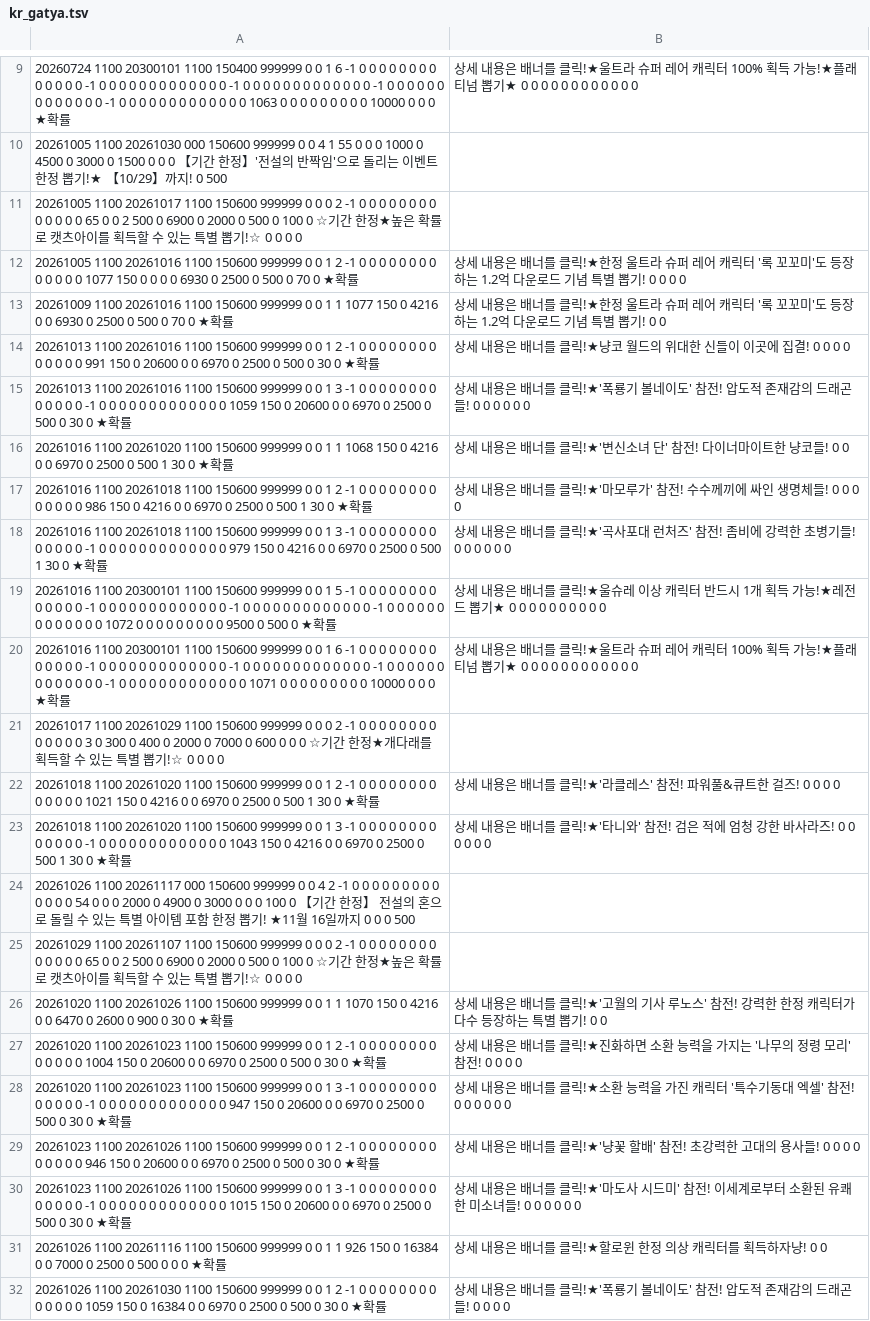
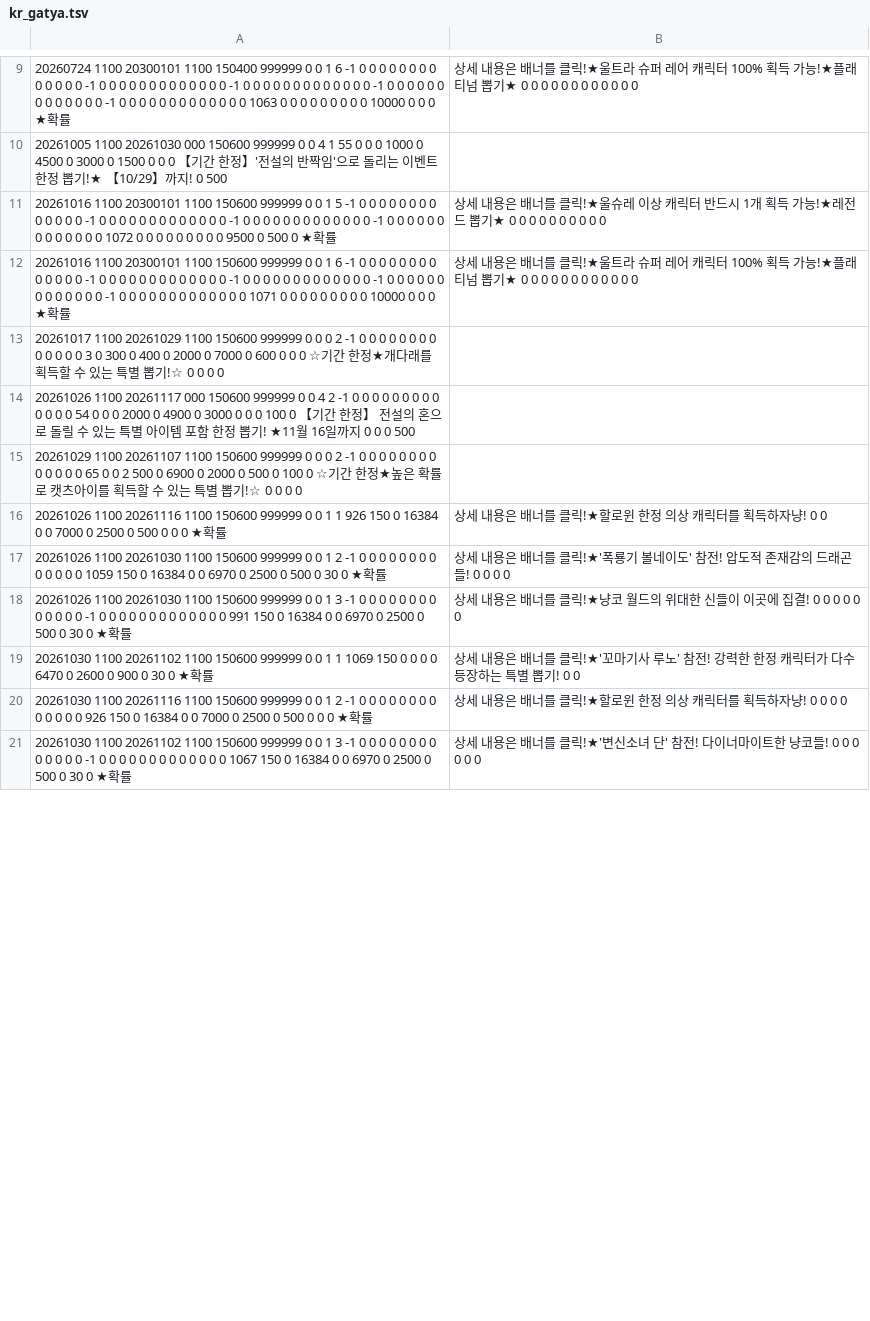
Before and after one commit to piggecutlet/battlecats-events, a TSV file: kr_gatya.tsv, drawn as a sheet; only a part is shown, gaps mark what is left out; the shorter side is filled out with more unchanged rows; the diff covers the shown part only.

```diff
--- a/kr_gatya.tsv
+++ b/kr_gatya.tsv
@@ -10,10 +10,2 @@
 20261005	1100	20261030	000	150600	999999	0	0	4	1	55	0	0	0	1000	0	4500	0	3000	0	1500	0	0	0	【기간 한정】'전설의 반짝임'으로 돌리는 이벤트 한정 뽑기!★ 【10/29】까지!			0	500
-20261005	1100	20261017	1100	150600	999999	0	0	0	2	-1	0	0	0	0	0	0	0	0	0	0	0	0	0		65	0	0	2	500	0	6900	0	2000	0	500	0	100	0	☆기간 한정★높은 확률로 캣츠아이를 획득할 수 있는 특별 뽑기!☆	0	0	0	0
-20261005	1100	20261016	1100	150600	999999	0	0	1	2	-1	0	0	0	0	0	0	0	0	0	0	0	0	0		1077	150	0	0	0	0	6930	0	2500	0	500	0	70	0	★확률, 상세 내용은 배너를 클릭!★한정 울트라 슈퍼 레어 캐릭터 '록 꼬꼬미'도 등장하는 1.2억 다운로드 기념 특별 뽑기!	0	0	0	0
-20261009	1100	20261016	1100	150600	999999	0	0	1	1	1077	150	0	4216	0	0	6930	0	2500	0	500	0	70	0	★확률, 상세 내용은 배너를 클릭!★한정 울트라 슈퍼 레어 캐릭터 '록 꼬꼬미'도 등장하는 1.2억 다운로드 기념 특별 뽑기!	0	0
-20261013	1100	20261016	1100	150600	999999	0	0	1	2	-1	0	0	0	0	0	0	0	0	0	0	0	0	0		991	150	0	20600	0	0	6970	0	2500	0	500	0	30	0	★확률, 상세 내용은 배너를 클릭!★냥코 월드의 위대한 신들이 이곳에 집결!	0	0	0	0
-20261013	1100	20261016	1100	150600	999999	0	0	1	3	-1	0	0	0	0	0	0	0	0	0	0	0	0	0		-1	0	0	0	0	0	0	0	0	0	0	0	0	0		1059	150	0	20600	0	0	6970	0	2500	0	500	0	30	0	★확률, 상세 내용은 배너를 클릭!★'폭룡기 볼네이도' 참전! 압도적 존재감의 드래곤들!	0	0	0	0	0	0
-20261016	1100	20261020	1100	150600	999999	0	0	1	1	1068	150	0	4216	0	0	6970	0	2500	0	500	1	30	0	★확률, 상세 내용은 배너를 클릭!★'변신소녀 단' 참전! 다이너마이트한 냥코들!	0	0
-20261016	1100	20261018	1100	150600	999999	0	0	1	2	-1	0	0	0	0	0	0	0	0	0	0	0	0	0		986	150	0	4216	0	0	6970	0	2500	0	500	1	30	0	★확률, 상세 내용은 배너를 클릭!★'마모루가' 참전! 수수께끼에 싸인 생명체들!	0	0	0	0
-20261016	1100	20261018	1100	150600	999999	0	0	1	3	-1	0	0	0	0	0	0	0	0	0	0	0	0	0		-1	0	0	0	0	0	0	0	0	0	0	0	0	0		979	150	0	4216	0	0	6970	0	2500	0	500	1	30	0	★확률, 상세 내용은 배너를 클릭!★'곡사포대 런처즈' 참전! 좀비에 강력한 초병기들!	0	0	0	0	0	0
 20261016	1100	20300101	1100	150600	999999	0	0	1	5	-1	0	0	0	0	0	0	0	0	0	0	0	0	0		-1	0	0	0	0	0	0	0	0	0	0	0	0	0		-1	0	0	0	0	0	0	0	0	0	0	0	0	0		-1	0	0	0	0	0	0	0	0	0	0	0	0	0		1072	0	0	0	0	0	0	0	0	0	9500	0	500	0	★확률, 상세 내용은 배너를 클릭!★울슈레 이상 캐릭터 반드시 1개 획득 가능!★레전드 뽑기★	0	0	0	0	0	0	0	0	0	0
@@ -21,11 +13,4 @@
 20261017	1100	20261029	1100	150600	999999	0	0	0	2	-1	0	0	0	0	0	0	0	0	0	0	0	0	0		3	0	300	0	400	0	2000	0	7000	0	600	0	0	0	☆기간 한정★개다래를 획득할 수 있는 특별 뽑기!☆	0	0	0	0
-20261018	1100	20261020	1100	150600	999999	0	0	1	2	-1	0	0	0	0	0	0	0	0	0	0	0	0	0		1021	150	0	4216	0	0	6970	0	2500	0	500	1	30	0	★확률, 상세 내용은 배너를 클릭!★'라클레스' 참전! 파워풀&큐트한 걸즈!	0	0	0	0
-20261018	1100	20261020	1100	150600	999999	0	0	1	3	-1	0	0	0	0	0	0	0	0	0	0	0	0	0		-1	0	0	0	0	0	0	0	0	0	0	0	0	0		1043	150	0	4216	0	0	6970	0	2500	0	500	1	30	0	★확률, 상세 내용은 배너를 클릭!★'타니와' 참전! 검은 적에 엄청 강한 바사라즈!	0	0	0	0	0	0
 20261026	1100	20261117	000	150600	999999	0	0	4	2	-1	0	0	0	0	0	0	0	0	0	0	0	0	0				54	0	0	0	2000	0	4900	0	3000	0	0	0	100	0	【기간 한정】 전설의 혼으로 돌릴 수 있는 특별 아이템 포함 한정 뽑기! ★11월 16일까지			0	0	0	500
 20261029	1100	20261107	1100	150600	999999	0	0	0	2	-1	0	0	0	0	0	0	0	0	0	0	0	0	0		65	0	0	2	500	0	6900	0	2000	0	500	0	100	0	☆기간 한정★높은 확률로 캣츠아이를 획득할 수 있는 특별 뽑기!☆	0	0	0	0
-20261020	1100	20261026	1100	150600	999999	0	0	1	1	1070	150	0	4216	0	0	6470	0	2600	0	900	0	30	0	★확률, 상세 내용은 배너를 클릭!★'고월의 기사 루노스' 참전! 강력한 한정 캐릭터가 다수 등장하는 특별 뽑기!	0	0
-20261020	1100	20261023	1100	150600	999999	0	0	1	2	-1	0	0	0	0	0	0	0	0	0	0	0	0	0		1004	150	0	20600	0	0	6970	0	2500	0	500	0	30	0	★확률, 상세 내용은 배너를 클릭!★진화하면 소환 능력을 가지는 '나무의 정령 모리' 참전!	0	0	0	0
-20261020	1100	20261023	1100	150600	999999	0	0	1	3	-1	0	0	0	0	0	0	0	0	0	0	0	0	0		-1	0	0	0	0	0	0	0	0	0	0	0	0	0		947	150	0	20600	0	0	6970	0	2500	0	500	0	30	0	★확률, 상세 내용은 배너를 클릭!★소환 능력을 가진 캐릭터 '특수기동대 엑셀' 참전!	0	0	0	0	0	0
-20261023	1100	20261026	1100	150600	999999	0	0	1	2	-1	0	0	0	0	0	0	0	0	0	0	0	0	0		946	150	0	20600	0	0	6970	0	2500	0	500	0	30	0	★확률, 상세 내용은 배너를 클릭!★'냥꽃 할배' 참전! 초강력한 고대의 용사들!	0	0	0	0
-20261023	1100	20261026	1100	150600	999999	0	0	1	3	-1	0	0	0	0	0	0	0	0	0	0	0	0	0		-1	0	0	0	0	0	0	0	0	0	0	0	0	0		1015	150	0	20600	0	0	6970	0	2500	0	500	0	30	0	★확률, 상세 내용은 배너를 클릭!★'마도사 시드미' 참전! 이세계로부터 소환된 유쾌한 미소녀들!	0	0	0	0	0	0
 20261026	1100	20261116	1100	150600	999999	0	0	1	1	926	150	0	16384	0	0	7000	0	2500	0	500	0	0	0	★확률, 상세 내용은 배너를 클릭!★할로윈 한정 의상 캐릭터를 획득하자냥!	0	0
```
Also changed, not shown: 7 added rows elsewhere in this file, en_item.tsv, jp_gatya.tsv, 9 other files.
